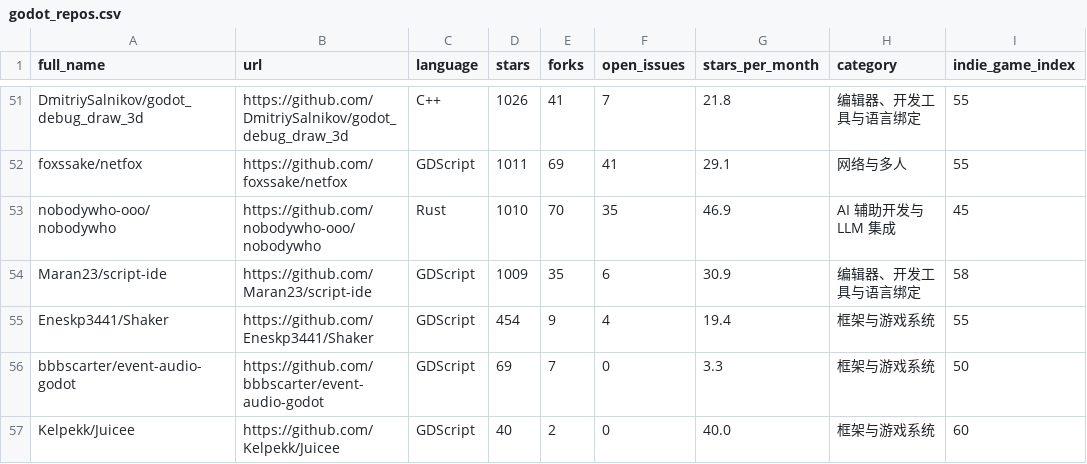
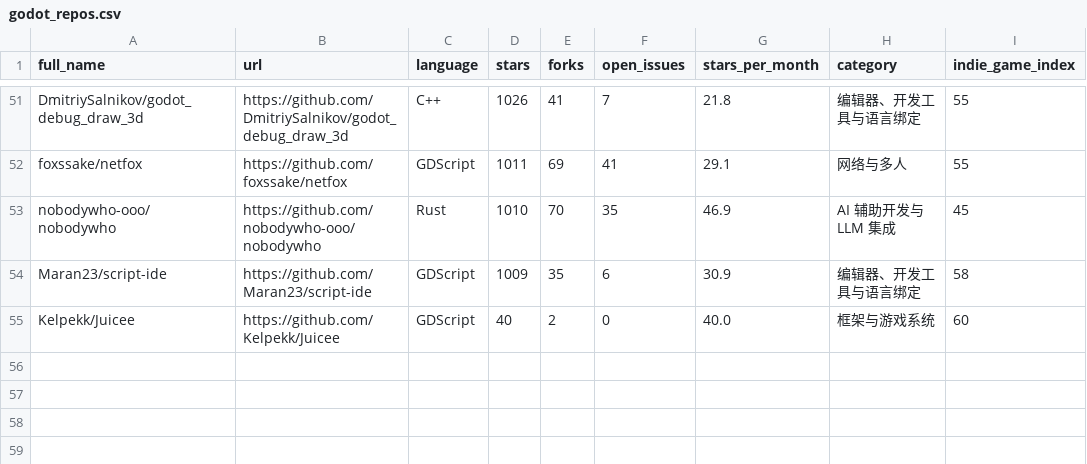
Before and after one commit to host452b/godot_toolchain, a CSV file: godot_repos.csv, drawn as a sheet; only a part is shown, gaps mark what is left out; the diff names each change by its address in the sheet, - before the commit and + after, or states it on an @@ line.

```diff
--- a/godot_repos.csv
+++ b/godot_repos.csv
-row 55: Eneskp3441/Shaker | https://github.com/Eneskp3441/Shaker | GDScript | 454 | 9 | 4 | 19.4 | 框架与游戏系统 | 55
-row 56: bbbscarter/event-audio-godot | https://github.com/bbbscarter/event-audio-godot | GDScript | 69 | 7 | 0 | 3.3 | 框架与游戏系统 | 50
```
Also changed, not shown: 4 other files.
